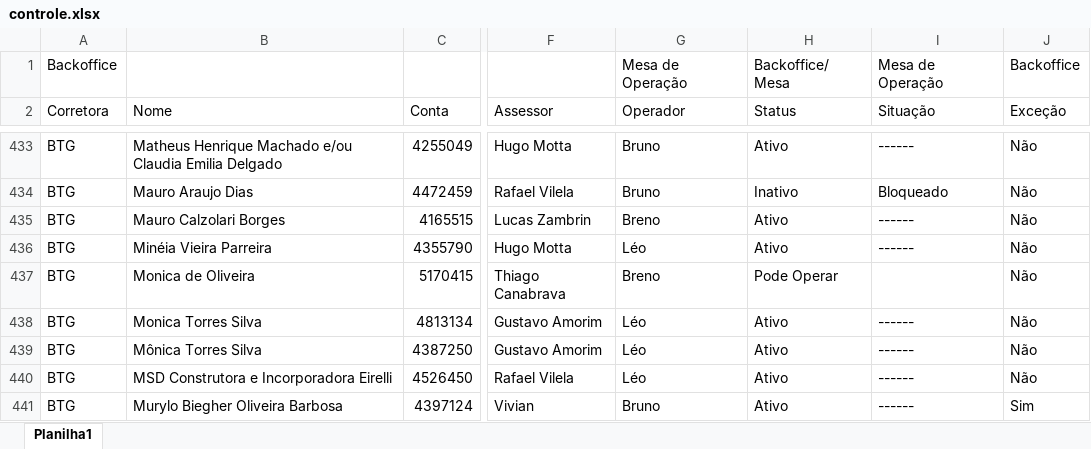
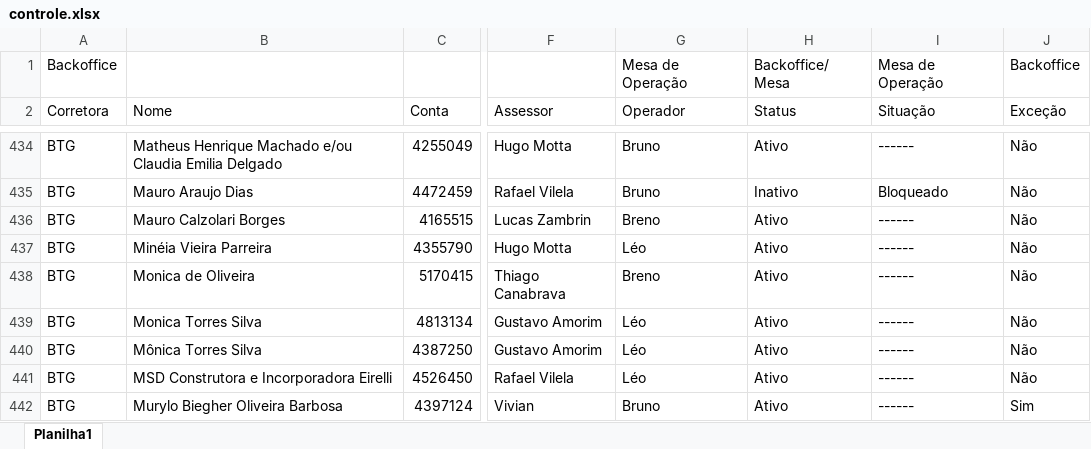
Before and after one commit to lauroteles/Mesa_de_opera-es, an Excel workbook: controle.xlsx, sheet Planilha1, drawn as a sheet; only a part is shown, gaps mark what is left out; values as stored, in another font and other column widths than the file's, no borders; addresses are those after the commit; the diff covers the shown part only; the diff names each change by its address in the sheet, - before the commit and + after, or states it on an @@ line.

```diff
--- a/controle.xlsx (sheet Planilha1)
+++ b/controle.xlsx (sheet Planilha1)
-H438 (Status): Pode Operar
+H438 (Status): Ativo
-I438 (Situação): (empty)
+I438 (Situação): ------
```
Also changed, not shown: 1 added row and 9 edited cells elsewhere in this sheet, PL Total.xlsx, Saldo.xlsx.
